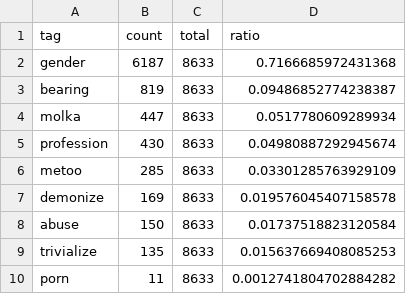
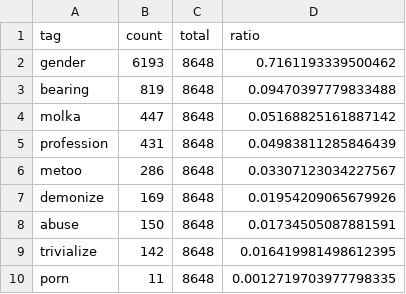
Before and after one commit to newshunter12/done-it-again, a CSV file: _data/stats_freq_tags.csv, drawn as a sheet.

```diff
--- a/_data/stats_freq_tags.csv
+++ b/_data/stats_freq_tags.csv
@@ -1,10 +1,10 @@
 tag,count,total,ratio
-gender,6187,8633,0.7166685972431368
-bearing,819,8633,0.09486852774238387
-molka,447,8633,0.0517780609289934
-profession,430,8633,0.04980887292945674
-metoo,285,8633,0.03301285763929109
-demonize,169,8633,0.019576045407158578
-abuse,150,8633,0.01737518823120584
-trivialize,135,8633,0.015637669408085253
-porn,11,8633,0.0012741804702884282
+gender,6193,8648,0.7161193339500462
+bearing,819,8648,0.09470397779833488
+molka,447,8648,0.05168825161887142
+profession,431,8648,0.04983811285846439
+metoo,286,8648,0.03307123034227567
+demonize,169,8648,0.01954209065679926
+abuse,150,8648,0.01734505087881591
+trivialize,142,8648,0.016419981498612395
+porn,11,8648,0.0012719703977798335
```
Also changed, not shown: _data/stats.csv, _data/stats_best_cps.csv, 2 other files.
